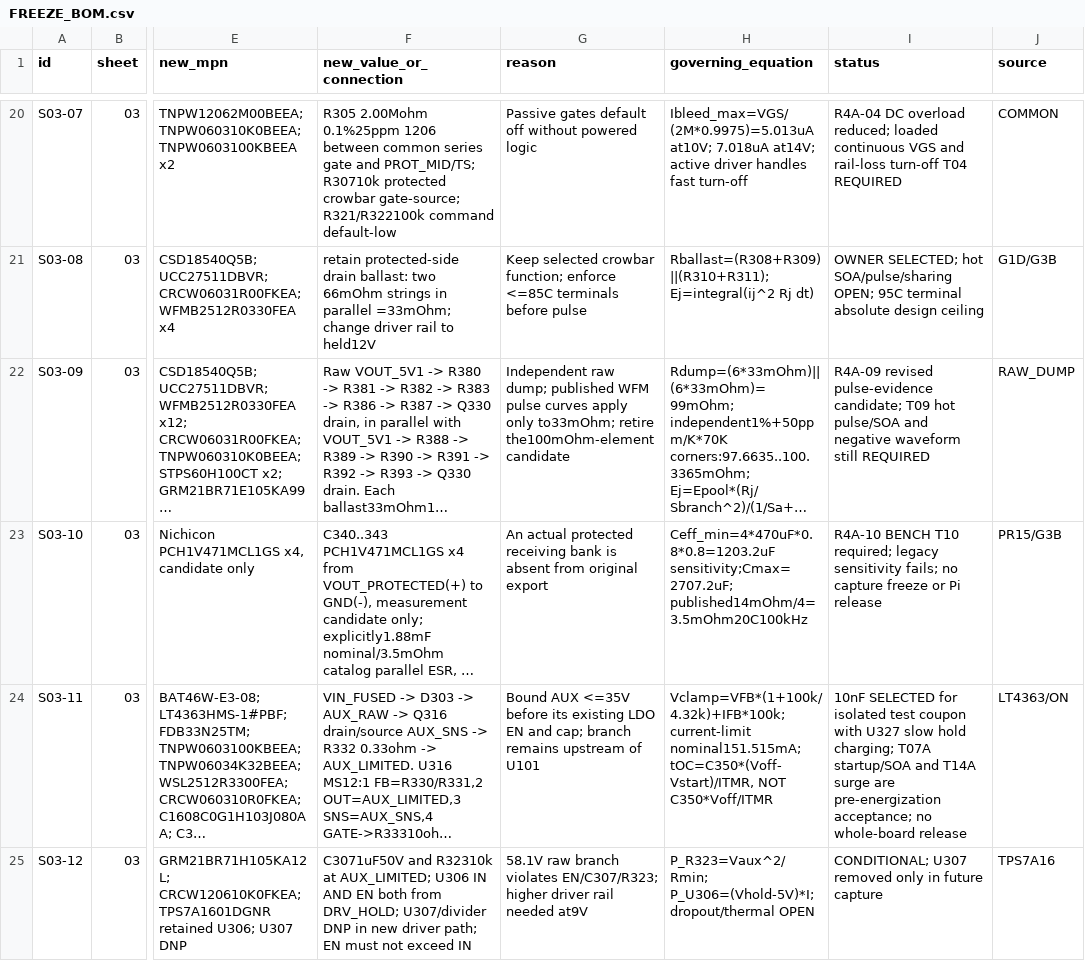
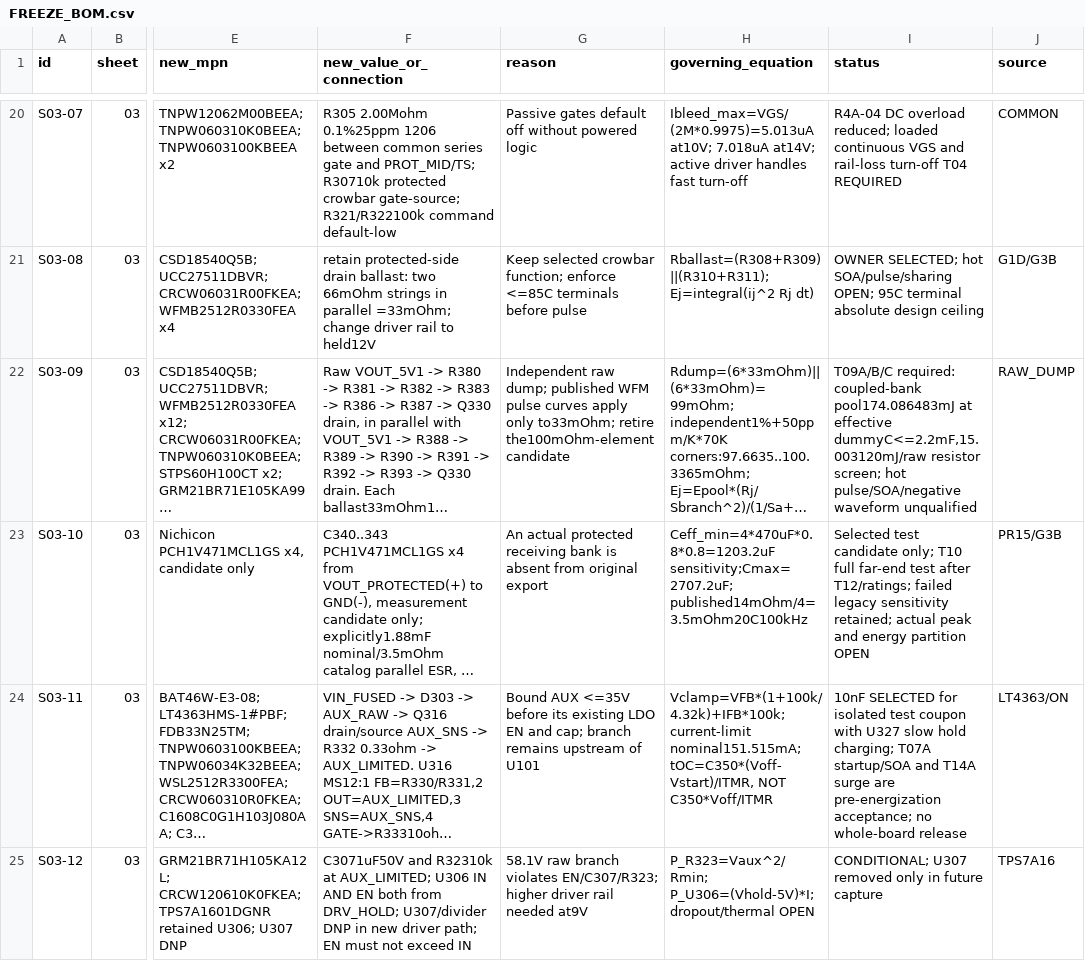
Before and after one commit to KaiserRichard/edge-ai-smart-power-module, a CSV file: docs/evidence/r2/gate4a/FREEZE_BOM.csv, drawn as a sheet; only a part is shown, gaps mark what is left out; long unchanged cells end in …; the diff covers the shown part only; the diff names each change by its address in the sheet, - before the commit and + after, or states it on an @@ line.

```diff
--- a/docs/evidence/r2/gate4a/FREEZE_BOM.csv
+++ b/docs/evidence/r2/gate4a/FREEZE_BOM.csv
-I22 (status): R4A-09 revised pulse-evidence candidate; T09 hot pulse/SOA and negative waveform still REQUIRED
+I22 (status): T09A/B/C required: coupled-bank pool174.086483mJ at effective dummyC<=2.2mF,15.003120mJ/raw resistor screen; hot pulse/SOA/negative waveform unqualified
-I23 (status): R4A-10 BENCH T10 required; legacy sensitivity fails; no capture freeze or Pi release
+I23 (status): Selected test candidate only; T10 full far-end test after T12/ratings; failed legacy sensitivity retained; actual peak and energy partition OPEN
```
Also changed, not shown: 10 edited cells elsewhere in this file, 25 other files.
